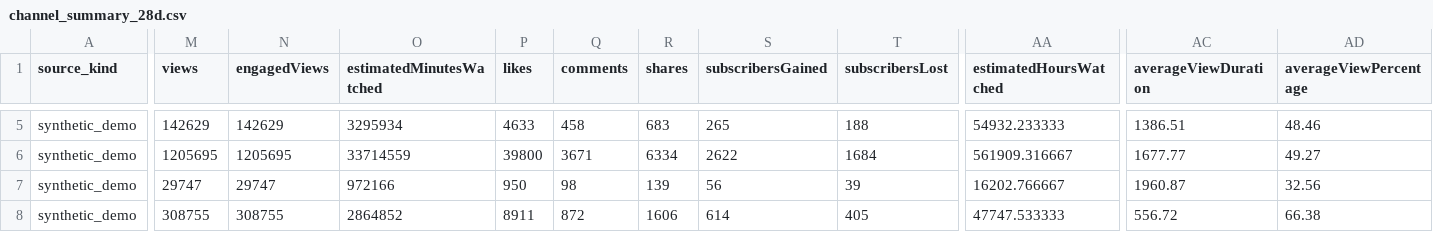
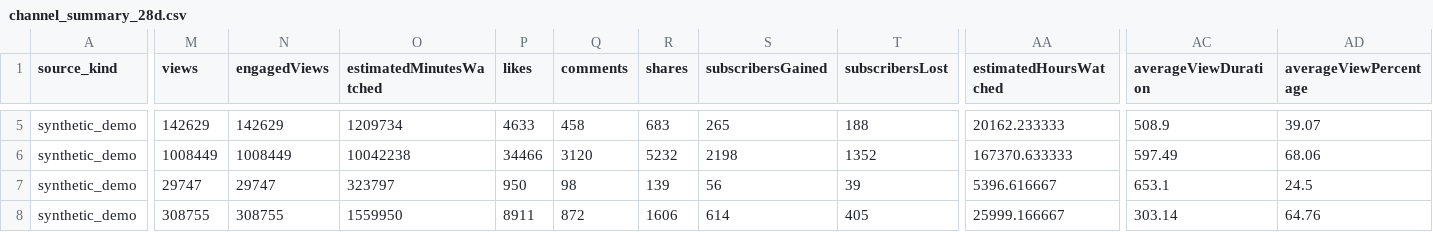
Before and after one commit to cookingshowbeef-hub/youtube-analytics-dashboard, a CSV file: data/demo-analytics/channel_summary_28d.csv, drawn as a sheet; only a part is shown, gaps mark what is left out; the diff covers the shown part only; the diff names each change by its address in the sheet, - before the commit and + after, or states it on an @@ line.

```diff
--- a/data/demo-analytics/channel_summary_28d.csv
+++ b/data/demo-analytics/channel_summary_28d.csv
-O5 (estimatedMinutesWatched): 3295934
+O5 (estimatedMinutesWatched): 1209734
-AA5 (estimatedHoursWatched): 54932.233333
+AA5 (estimatedHoursWatched): 20162.233333
-AC5 (averageViewDuration): 1386.51
+AC5 (averageViewDuration): 508.9
-AD5 (averageViewPercentage): 48.46
+AD5 (averageViewPercentage): 39.07
-M6 (views): 1205695
+M6 (views): 1008449
-N6 (engagedViews): 1205695
+N6 (engagedViews): 1008449
-O6 (estimatedMinutesWatched): 33714559
+O6 (estimatedMinutesWatched): 10042238
-P6 (likes): 39800
+P6 (likes): 34466
-Q6 (comments): 3671
+Q6 (comments): 3120
-R6 (shares): 6334
+R6 (shares): 5232
-S6 (subscribersGained): 2622
+S6 (subscribersGained): 2198
-T6 (subscribersLost): 1684
+T6 (subscribersLost): 1352
-AA6 (estimatedHoursWatched): 561909.316667
+AA6 (estimatedHoursWatched): 167370.633333
-AC6 (averageViewDuration): 1677.77
+AC6 (averageViewDuration): 597.49
-AD6 (averageViewPercentage): 49.27
+AD6 (averageViewPercentage): 68.06
-O7 (estimatedMinutesWatched): 972166
+O7 (estimatedMinutesWatched): 323797
-AA7 (estimatedHoursWatched): 16202.766667
+AA7 (estimatedHoursWatched): 5396.616667
-AC7 (averageViewDuration): 1960.87
+AC7 (averageViewDuration): 653.1
-AD7 (averageViewPercentage): 32.56
+AD7 (averageViewPercentage): 24.5
-O8 (estimatedMinutesWatched): 2864852
+O8 (estimatedMinutesWatched): 1559950
-AA8 (estimatedHoursWatched): 47747.533333
+AA8 (estimatedHoursWatched): 25999.166667
-AC8 (averageViewDuration): 556.72
+AC8 (averageViewDuration): 303.14
-AD8 (averageViewPercentage): 66.38
+AD8 (averageViewPercentage): 64.76
```
Also changed, not shown: 172 edited cells elsewhere in this file, 18 other files.
